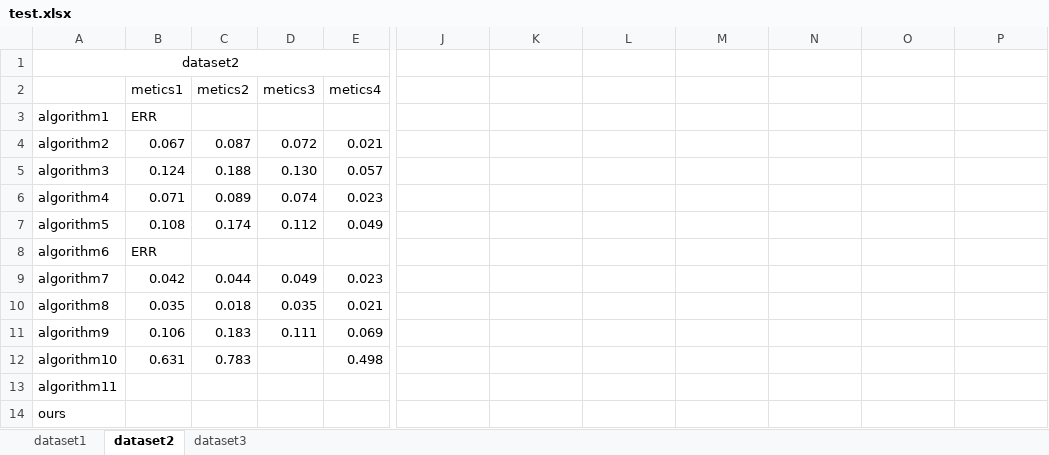
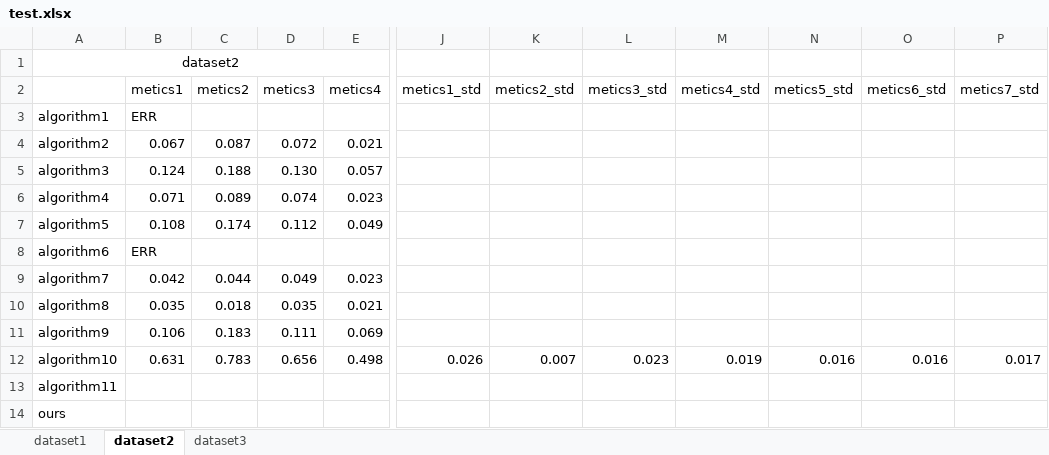
Before and after one commit to Lee-jj/excelTable_to_Latex, an Excel workbook: test.xlsx, sheet dataset2, drawn as a sheet; only a part is shown, gaps mark what is left out; values as stored, in another font and other column widths than the file's, no borders; the diff names each change by its address in the sheet, - before the commit and + after, or states it on an @@ line.

Commit message:
v1.1
Update tabulation of the variance of the data

```diff
--- a/test.xlsx (sheet dataset2)
+++ b/test.xlsx (sheet dataset2)
-J2: (empty)
+J2: metics1_std
-K2: (empty)
+K2: metics2_std
-L2: (empty)
+L2: metics3_std
-M2: (empty)
+M2: metics4_std
-N2: (empty)
+N2: metics5_std
-O2: (empty)
+O2: metics6_std
-P2: (empty)
+P2: metics7_std
-D12 (metics3): (empty)
+D12 (metics3): 0.656
-J12 (metics1_std): (empty)
+J12 (metics1_std): 0.026
-K12 (metics2_std): (empty)
+K12 (metics2_std): 0.007
-L12 (metics3_std): (empty)
+L12 (metics3_std): 0.023
-M12 (metics4_std): (empty)
+M12 (metics4_std): 0.019
-N12 (metics5_std): (empty)
+N12 (metics5_std): 0.016
-O12 (metics6_std): (empty)
+O12 (metics6_std): 0.016
-P12 (metics7_std): (empty)
+P12 (metics7_std): 0.017
```
